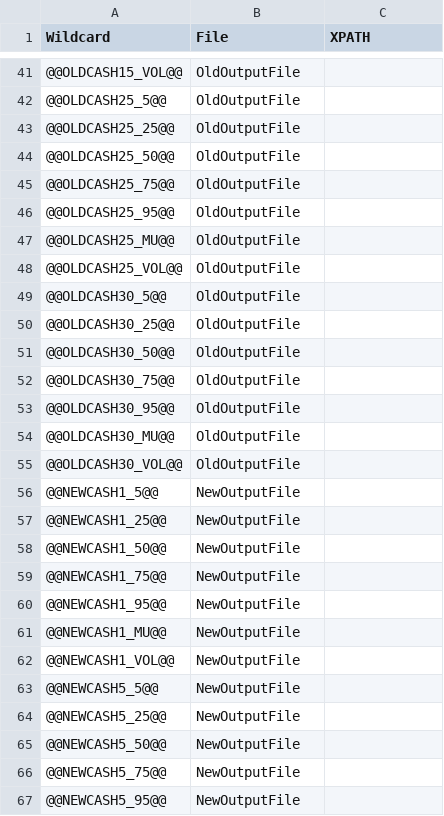
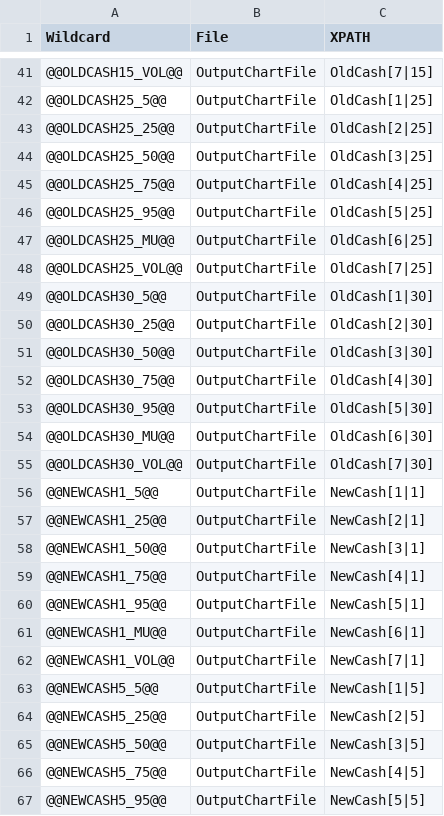
Before and after one commit to rpuchy/CalibTool, a CSV file: CalibrationDocumentation/OutputMap.csv, drawn as a sheet; only a part is shown, gaps mark what is left out; the diff covers the shown part only.

```diff
--- a/CalibrationDocumentation/OutputMap.csv
+++ b/CalibrationDocumentation/OutputMap.csv
@@ -41,27 +41,27 @@ Wildcard,File,XPATH
-@@OLDCASH15_VOL@@,OldOutputFile,
-@@OLDCASH25_5@@,OldOutputFile,
-@@OLDCASH25_25@@,OldOutputFile,
-@@OLDCASH25_50@@,OldOutputFile,
-@@OLDCASH25_75@@,OldOutputFile,
-@@OLDCASH25_95@@,OldOutputFile,
-@@OLDCASH25_MU@@,OldOutputFile,
-@@OLDCASH25_VOL@@,OldOutputFile,
-@@OLDCASH30_5@@,OldOutputFile,
-@@OLDCASH30_25@@,OldOutputFile,
-@@OLDCASH30_50@@,OldOutputFile,
-@@OLDCASH30_75@@,OldOutputFile,
-@@OLDCASH30_95@@,OldOutputFile,
-@@OLDCASH30_MU@@,OldOutputFile,
-@@OLDCASH30_VOL@@,OldOutputFile,
-@@NEWCASH1_5@@,NewOutputFile,
-@@NEWCASH1_25@@,NewOutputFile,
-@@NEWCASH1_50@@,NewOutputFile,
-@@NEWCASH1_75@@,NewOutputFile,
-@@NEWCASH1_95@@,NewOutputFile,
-@@NEWCASH1_MU@@,NewOutputFile,
-@@NEWCASH1_VOL@@,NewOutputFile,
-@@NEWCASH5_5@@,NewOutputFile,
-@@NEWCASH5_25@@,NewOutputFile,
-@@NEWCASH5_50@@,NewOutputFile,
-@@NEWCASH5_75@@,NewOutputFile,
-@@NEWCASH5_95@@,NewOutputFile,
+@@OLDCASH15_VOL@@,OutputChartFile,OldCash[7|15]
+@@OLDCASH25_5@@,OutputChartFile,OldCash[1|25]
+@@OLDCASH25_25@@,OutputChartFile,OldCash[2|25]
+@@OLDCASH25_50@@,OutputChartFile,OldCash[3|25]
+@@OLDCASH25_75@@,OutputChartFile,OldCash[4|25]
+@@OLDCASH25_95@@,OutputChartFile,OldCash[5|25]
+@@OLDCASH25_MU@@,OutputChartFile,OldCash[6|25]
+@@OLDCASH25_VOL@@,OutputChartFile,OldCash[7|25]
+@@OLDCASH30_5@@,OutputChartFile,OldCash[1|30]
+@@OLDCASH30_25@@,OutputChartFile,OldCash[2|30]
+@@OLDCASH30_50@@,OutputChartFile,OldCash[3|30]
+@@OLDCASH30_75@@,OutputChartFile,OldCash[4|30]
+@@OLDCASH30_95@@,OutputChartFile,OldCash[5|30]
+@@OLDCASH30_MU@@,OutputChartFile,OldCash[6|30]
+@@OLDCASH30_VOL@@,OutputChartFile,OldCash[7|30]
+@@NEWCASH1_5@@,OutputChartFile,NewCash[1|1]
+@@NEWCASH1_25@@,OutputChartFile,NewCash[2|1]
+@@NEWCASH1_50@@,OutputChartFile,NewCash[3|1]
+@@NEWCASH1_75@@,OutputChartFile,NewCash[4|1]
+@@NEWCASH1_95@@,OutputChartFile,NewCash[5|1]
+@@NEWCASH1_MU@@,OutputChartFile,NewCash[6|1]
+@@NEWCASH1_VOL@@,OutputChartFile,NewCash[7|1]
+@@NEWCASH5_5@@,OutputChartFile,NewCash[1|5]
+@@NEWCASH5_25@@,OutputChartFile,NewCash[2|5]
+@@NEWCASH5_50@@,OutputChartFile,NewCash[3|5]
+@@NEWCASH5_75@@,OutputChartFile,NewCash[4|5]
+@@NEWCASH5_95@@,OutputChartFile,NewCash[5|5]
```
Also changed, not shown: 114 edited cells elsewhere in this file, CalibrationDocumentation/bin/Debug/OutputMap.csv, 20 other files.
